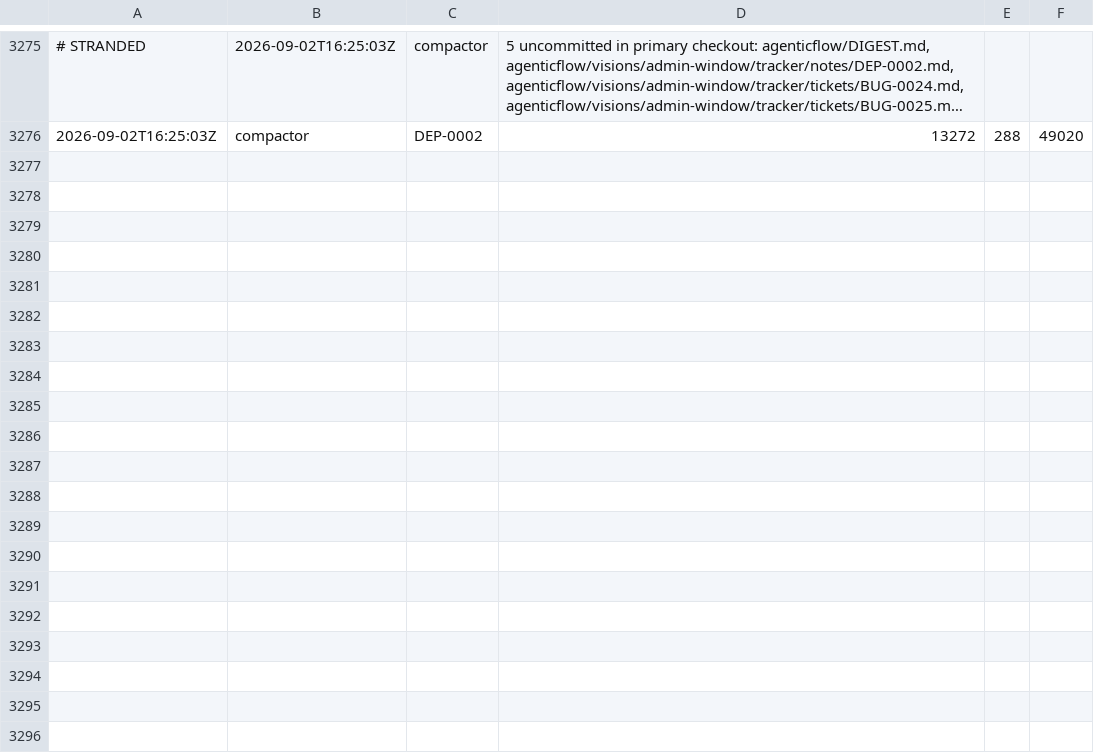
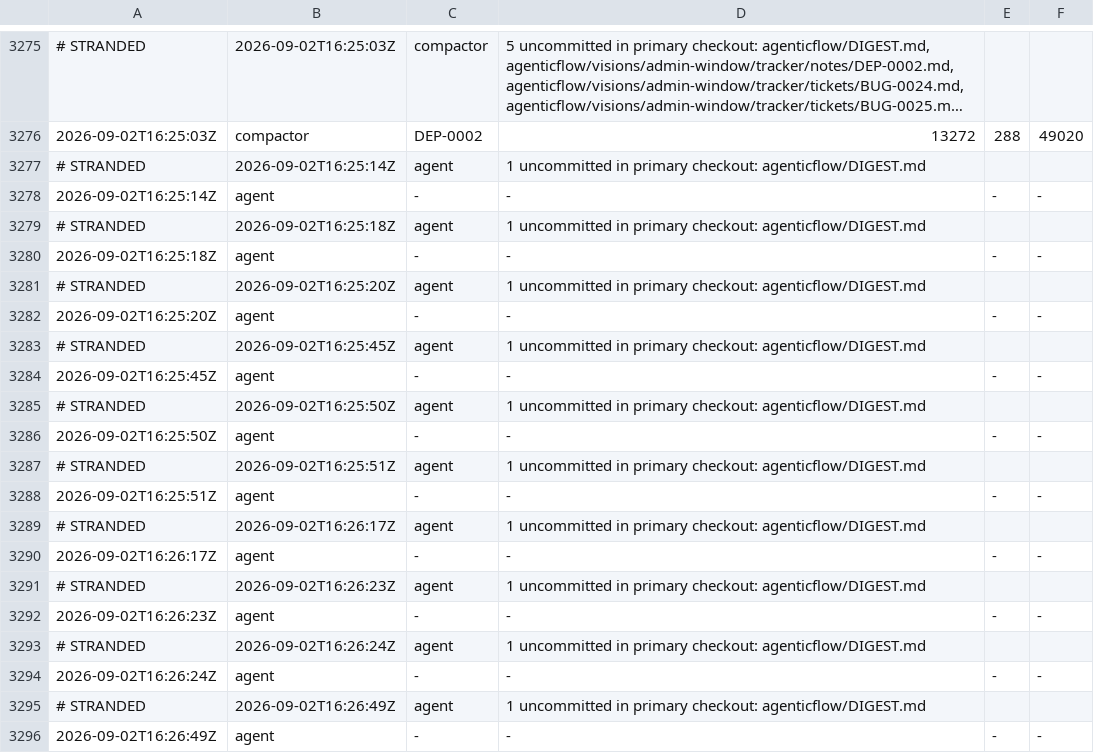
Before and after one commit to kblabsths/KPop-Social-Admin, a TSV file: agenticflow/tracker/spawn_log.tsv, drawn as a sheet; only a part is shown, gaps mark what is left out; long unchanged cells end in …; the diff covers the shown part only.

```diff
--- a/agenticflow/tracker/spawn_log.tsv
+++ b/agenticflow/tracker/spawn_log.tsv
@@ -3276 +3276,21 @@
 2026-09-02T16:25:03Z	compactor	DEP-0002	13272	288	49020
+# STRANDED	2026-09-02T16:25:14Z	agent	1 uncommitted in primary checkout: agenticflow/DIGEST.md
+2026-09-02T16:25:14Z	agent	-	-	-	-
+# STRANDED	2026-09-02T16:25:18Z	agent	1 uncommitted in primary checkout: agenticflow/DIGEST.md
+2026-09-02T16:25:18Z	agent	-	-	-	-
+# STRANDED	2026-09-02T16:25:20Z	agent	1 uncommitted in primary checkout: agenticflow/DIGEST.md
+2026-09-02T16:25:20Z	agent	-	-	-	-
+# STRANDED	2026-09-02T16:25:45Z	agent	1 uncommitted in primary checkout: agenticflow/DIGEST.md
+2026-09-02T16:25:45Z	agent	-	-	-	-
+# STRANDED	2026-09-02T16:25:50Z	agent	1 uncommitted in primary checkout: agenticflow/DIGEST.md
+2026-09-02T16:25:50Z	agent	-	-	-	-
+# STRANDED	2026-09-02T16:25:51Z	agent	1 uncommitted in primary checkout: agenticflow/DIGEST.md
+2026-09-02T16:25:51Z	agent	-	-	-	-
+# STRANDED	2026-09-02T16:26:17Z	agent	1 uncommitted in primary checkout: agenticflow/DIGEST.md
+2026-09-02T16:26:17Z	agent	-	-	-	-
+# STRANDED	2026-09-02T16:26:23Z	agent	1 uncommitted in primary checkout: agenticflow/DIGEST.md
+2026-09-02T16:26:23Z	agent	-	-	-	-
+# STRANDED	2026-09-02T16:26:24Z	agent	1 uncommitted in primary checkout: agenticflow/DIGEST.md
+2026-09-02T16:26:24Z	agent	-	-	-	-
+# STRANDED	2026-09-02T16:26:49Z	agent	1 uncommitted in primary checkout: agenticflow/DIGEST.md
+2026-09-02T16:26:49Z	agent	-	-	-	-
```
Also changed, not shown: 14 added rows elsewhere in this file, 11 other files.
